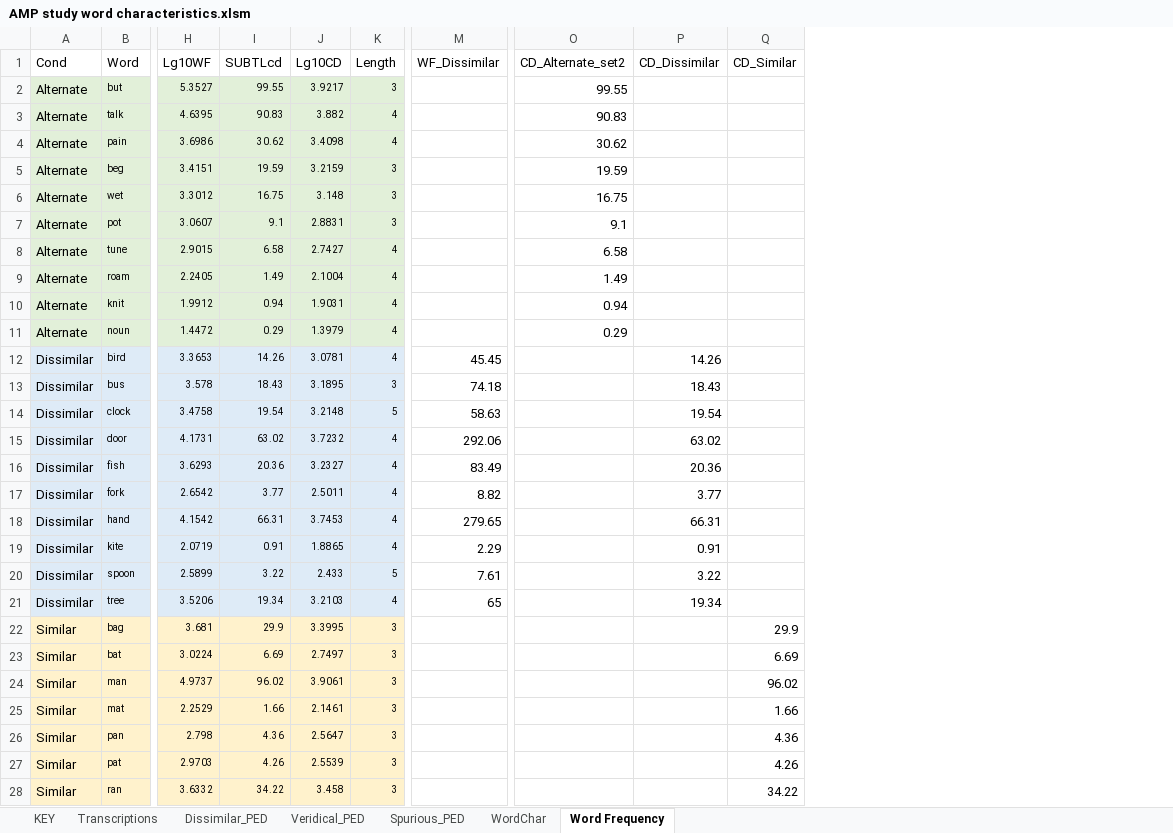
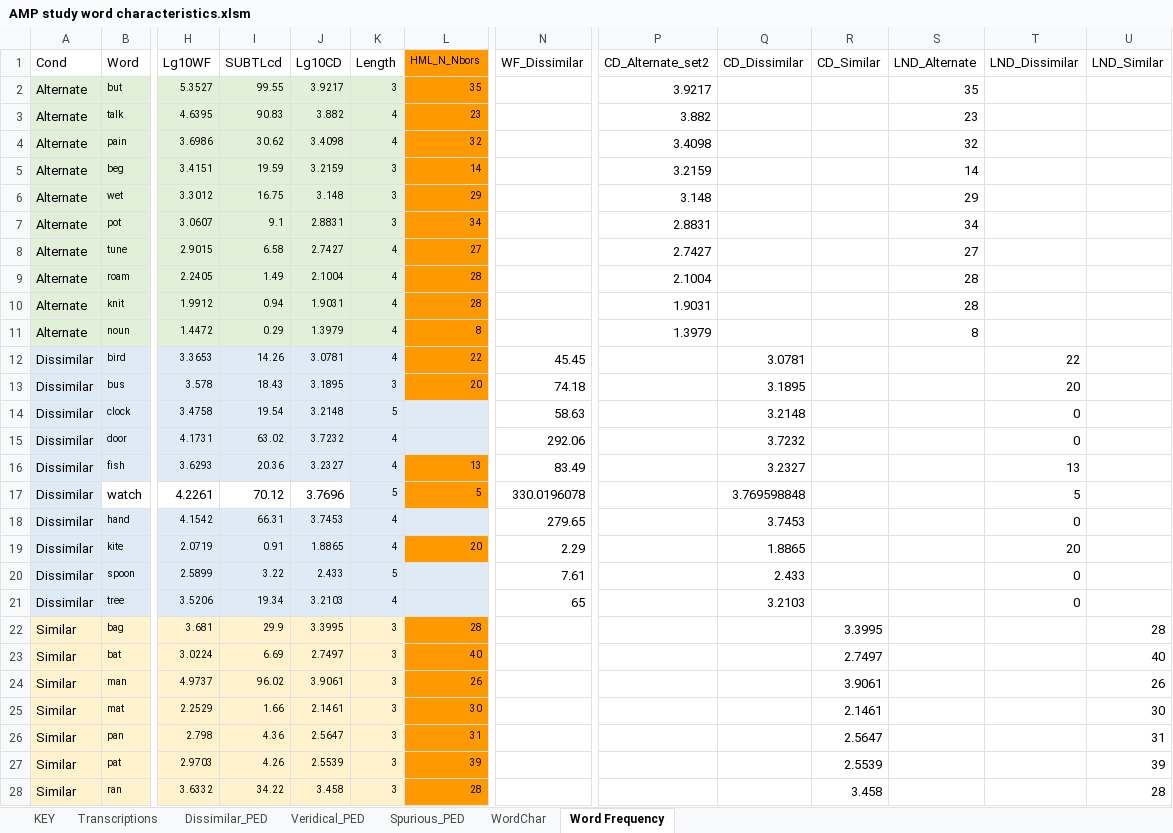
Before and after one commit to BoysTownOrg/AMPS, an Excel workbook: stimuli/AMP study word characteristics.xlsm, sheet Word Frequency, drawn as a sheet; only a part is shown, gaps mark what is left out; values as stored, in another font and other column widths than the file's, no borders; removed rows and columns are numbered as before the commit, all else as after; rows hold the shown columns only; the diff covers the shown part only; the diff names each change by its address in the sheet, - before the commit and + after, or states it on an @@ line.

Commit message:
Added LND values from Storkel 2013 for each word.

```diff
--- a/stimuli/AMP study word characteristics.xlsm (sheet Word Frequency)
+++ b/stimuli/AMP study word characteristics.xlsm (sheet Word Frequency)
+column L (HML_N_Nbors), rows 2-16: 35 | 23 | 32 | 14 | 29 | 34 | 27 | 28 | 28 | 8 | 22 | 20 |  |  | 13; rows 19-28: 20 |  |  | 28 | 40 | 26 | 30 | 31 | 39 | 28
+column S (LND_Alternate), rows 2-11: 35 | 23 | 32 | 14 | 29 | 34 | 27 | 28 | 28 | 8
+column T (LND_Dissimilar), rows 12-16: 22 | 20 | 0 | 0 | 13; rows 18-21: 0 | 20 | 0 | 0
+column U (LND_Similar), rows 22-28: 28 | 40 | 26 | 30 | 31 | 39 | 28
-P2 (CD_Alternate_set2): 99.55
+P2 (CD_Alternate_set2): 3.9217
-P3 (CD_Alternate_set2): 90.83
+P3 (CD_Alternate_set2): 3.882
-P4 (CD_Alternate_set2): 30.62
+P4 (CD_Alternate_set2): 3.4098
-P5 (CD_Alternate_set2): 19.59
+P5 (CD_Alternate_set2): 3.2159
-P6 (CD_Alternate_set2): 16.75
+P6 (CD_Alternate_set2): 3.148
-P7 (CD_Alternate_set2): 9.1
+P7 (CD_Alternate_set2): 2.8831
-P8 (CD_Alternate_set2): 6.58
+P8 (CD_Alternate_set2): 2.7427
-P9 (CD_Alternate_set2): 1.49
+P9 (CD_Alternate_set2): 2.1004
-P10 (CD_Alternate_set2): 0.94
+P10 (CD_Alternate_set2): 1.9031
-P11 (CD_Alternate_set2): 0.29
+P11 (CD_Alternate_set2): 1.3979
-Q12 (CD_Dissimilar): 14.26
+Q12 (CD_Dissimilar): 3.0781
-Q13 (CD_Dissimilar): 18.43
+Q13 (CD_Dissimilar): 3.1895
-Q14 (CD_Dissimilar): 19.54
+Q14 (CD_Dissimilar): 3.2148
-Q15 (CD_Dissimilar): 63.02
+Q15 (CD_Dissimilar): 3.7232
-Q16 (CD_Dissimilar): 20.36
+Q16 (CD_Dissimilar): 3.2327
-row 17: Dissimilar | fork | 2.6542 | 3.77 | 2.5011 | 4 | 8.82 |  | 3.77
+row 17: Dissimilar | watch | 4.2261 | 70.12 | 3.7696 | 5 | 5 | 330.0196078 |  | 3.769598848 |  |  | 5
-Q18 (CD_Dissimilar): 66.31
+Q18 (CD_Dissimilar): 3.7453
-Q19 (CD_Dissimilar): 0.91
+Q19 (CD_Dissimilar): 1.8865
-Q20 (CD_Dissimilar): 3.22
+Q20 (CD_Dissimilar): 2.433
-Q21 (CD_Dissimilar): 19.34
+Q21 (CD_Dissimilar): 3.2103
-R22 (CD_Similar): 29.9
+R22 (CD_Similar): 3.3995
-R23 (CD_Similar): 6.69
+R23 (CD_Similar): 2.7497
-R24 (CD_Similar): 96.02
+R24 (CD_Similar): 3.9061
-R25 (CD_Similar): 1.66
+R25 (CD_Similar): 2.1461
-R26 (CD_Similar): 4.36
+R26 (CD_Similar): 2.5647
-R27 (CD_Similar): 4.26
+R27 (CD_Similar): 2.5539
-R28 (CD_Similar): 34.22
+R28 (CD_Similar): 3.458
```
Also changed, not shown: 2 added rows, 2 removed rows and 3 edited cells elsewhere in this sheet, sheet WordChar.
